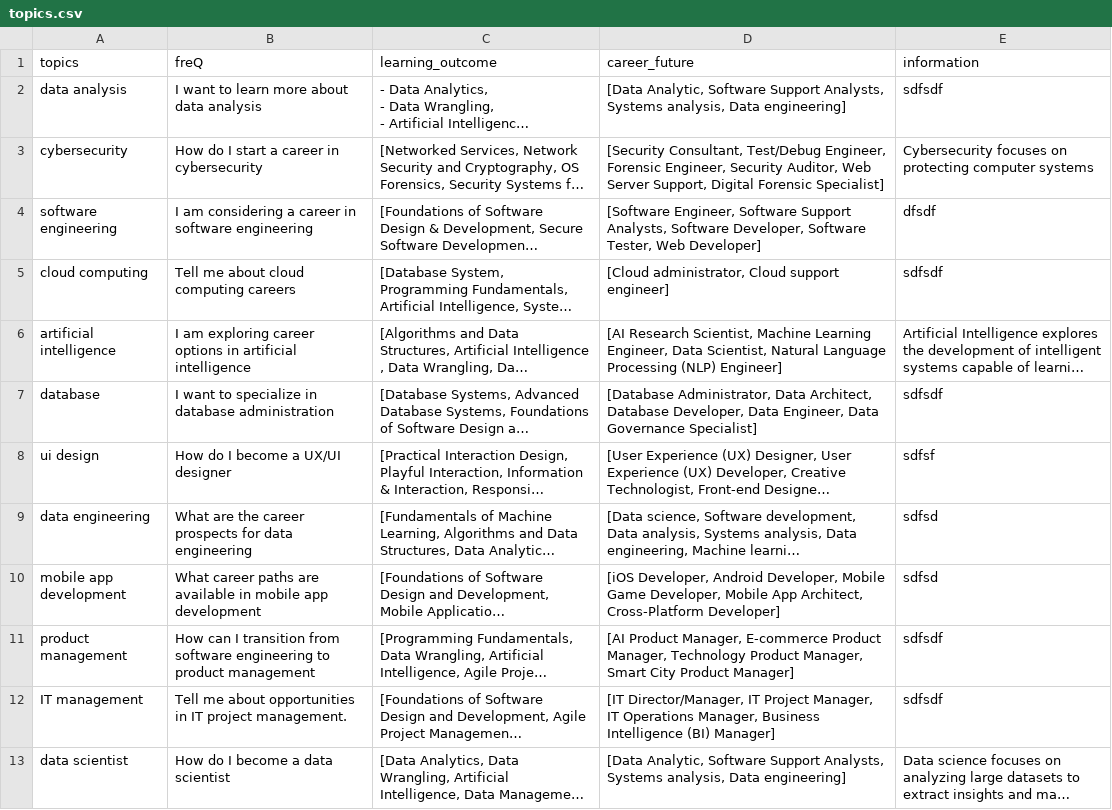
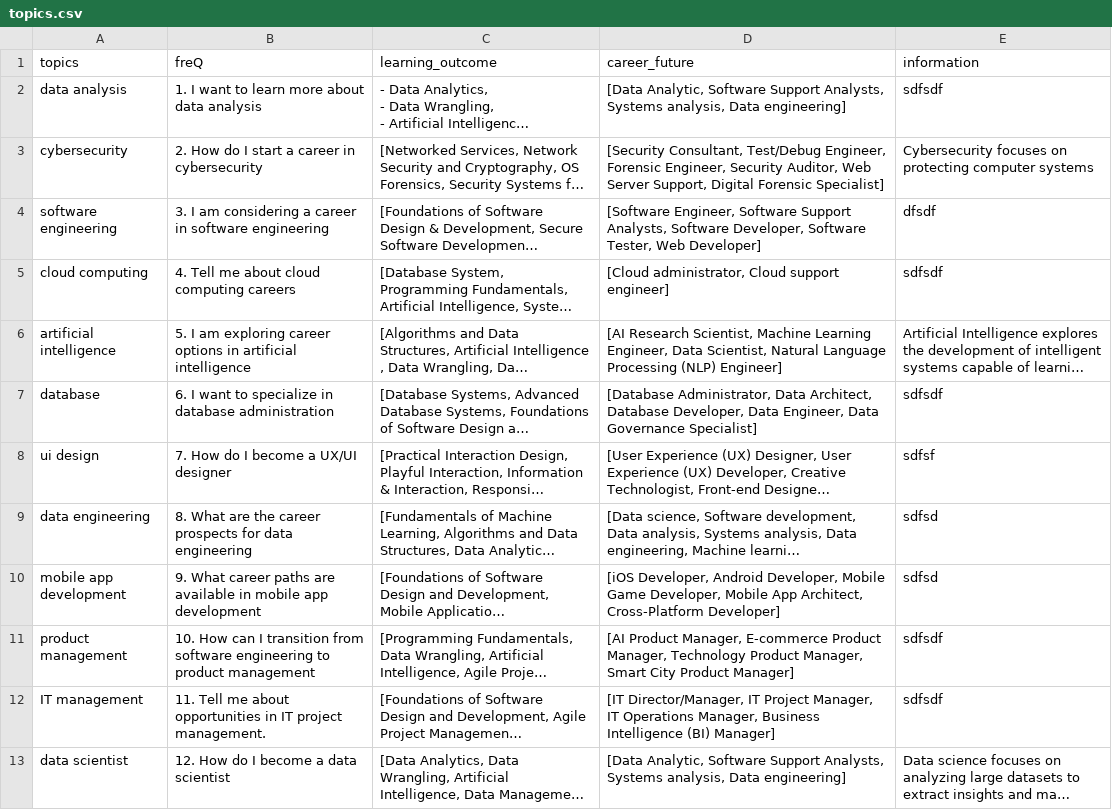
Before and after one commit to Carlosjr5/Career-Advisor-Bot, a CSV file: topics.csv, drawn as a sheet; long unchanged cells end in …; the diff names each change by its address in the sheet, - before the commit and + after, or states it on an @@ line.

```diff
--- a/topics.csv
+++ b/topics.csv
-B2 (freQ): I want to learn more about data analysis
+B2 (freQ): 1. I want to learn more about data analysis
-B3 (freQ): How do I start a career in cybersecurity
+B3 (freQ): 2. How do I start a career in cybersecurity
-B4 (freQ): I am…
+B4 (freQ): 3. I am…
-B5 (freQ): Tell me about cloud computing careers
+B5 (freQ): 4. Tell me about cloud computing careers
-B6 (freQ): I am…
+B6 (freQ): 5. I am…
-B7 (freQ): I want…
+B7 (freQ): 6. I want…
-B8 (freQ): How do I become a UX/UI designer
+B8 (freQ): 7. How do I become a UX/UI designer
-B9 (freQ): What are…
+B9 (freQ): 8. What are…
-B10 (freQ): What career…
+B10 (freQ): 9. What career…
-B11 (freQ): How can…
+B11 (freQ): 10. How can…
-B12 (freQ): Tell me…
+B12 (freQ): 11. Tell me…
-B13 (freQ): How do I become a data scientist
+B13 (freQ): 12. How do I become a data scientist
```
Also changed, not shown: 7 other files.
